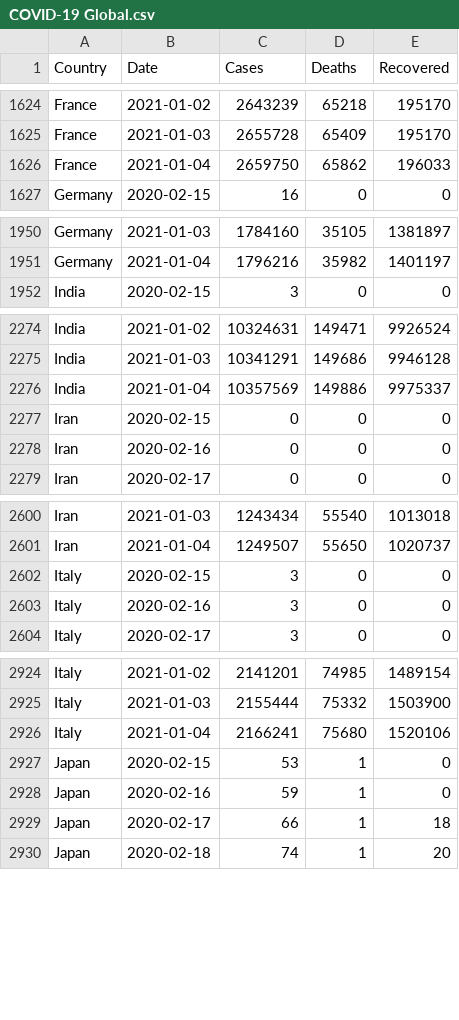
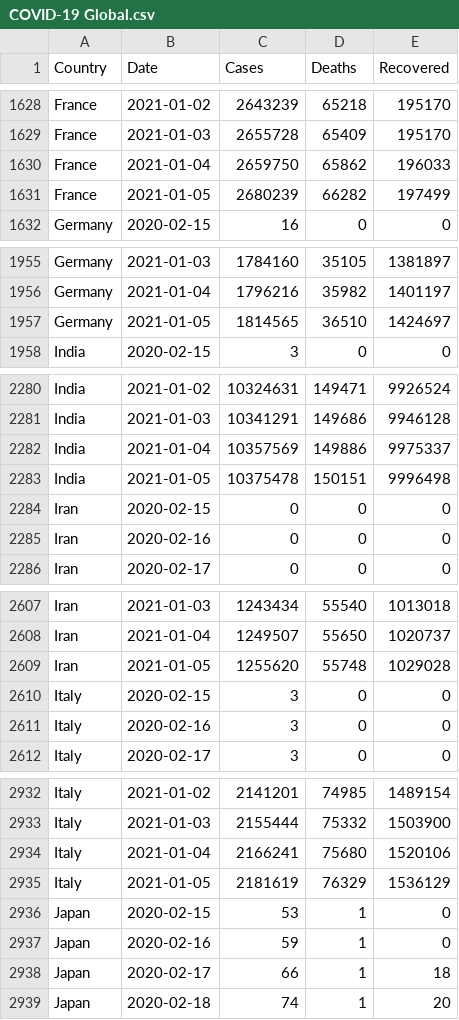
Before and after one commit to MMR-19/COVID-19-Data, a CSV file: COVID-19 Global.csv, drawn as a sheet; only a part is shown, gaps mark what is left out; the diff covers the shown part only.

```diff
--- a/COVID-19 Global.csv
+++ b/COVID-19 Global.csv
@@ -1626,2 +1630,3 @@ France,2021-01-03,2655728,65409,195170
 France,2021-01-04,2659750,65862,196033
+France,2021-01-05,2680239,66282,197499
 Germany,2020-02-15,16,0,0
@@ -1951,2 +1956,3 @@ Germany,2021-01-03,1784160,35105,1381897
 Germany,2021-01-04,1796216,35982,1401197
+Germany,2021-01-05,1814565,36510,1424697
 India,2020-02-15,3,0,0
@@ -2276,2 +2282,3 @@ India,2021-01-03,10341291,149686,9946128
 India,2021-01-04,10357569,149886,9975337
+India,2021-01-05,10375478,150151,9996498
 Iran,2020-02-15,0,0,0
@@ -2601,2 +2608,3 @@ Iran,2021-01-03,1243434,55540,1013018
 Iran,2021-01-04,1249507,55650,1020737
+Iran,2021-01-05,1255620,55748,1029028
 Italy,2020-02-15,3,0,0
@@ -2926,2 +2934,3 @@ Italy,2021-01-03,2155444,75332,1503900
 Italy,2021-01-04,2166241,75680,1520106
+Italy,2021-01-05,2181619,76329,1536129
 Japan,2020-02-15,53,1,0
```
Also changed, not shown: 13 added rows and 2 edited cells elsewhere in this file.
